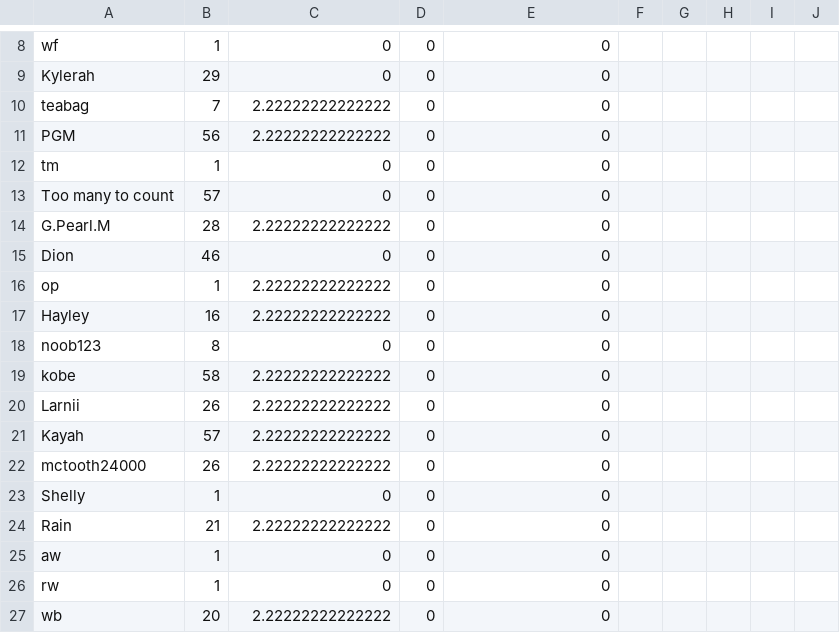
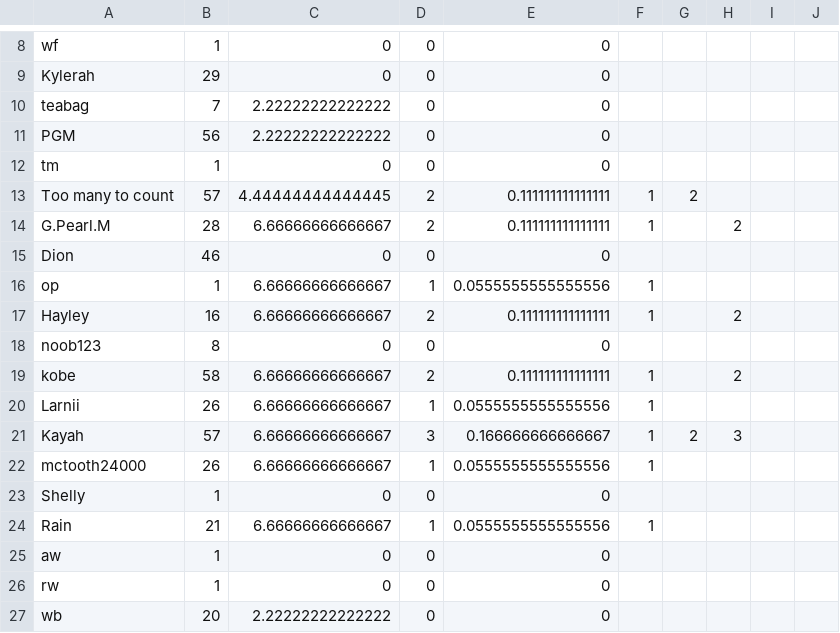
Before and after one commit to multixrulz/mr, a CSV file: 7g-sci/earth-space/status/student-data.csv, drawn as a sheet; only a part is shown, gaps mark what is left out; the diff covers the shown part only; the diff names each change by its address in the sheet, - before the commit and + after, or states it on an @@ line.

```diff
--- a/7g-sci/earth-space/status/student-data.csv
+++ b/7g-sci/earth-space/status/student-data.csv
-C13: 0
+C13: 4.44444444444445
-D13:D14: 0
+D13:D14: 2
-E13:E14: 0
+E13:E14: 0.111111111111111
-F13:F14: (empty)
+F13:F14: 1
-G13: (empty)
+G13: 2
-C14: 2.22222222222222
+C14: 6.66666666666667
-H14: (empty)
+H14: 2
-C16:C17: 2.22222222222222
+C16:C17: 6.66666666666667
-D16: 0
+D16: 1
-E16: 0
+E16: 0.0555555555555556
-F16:F17: (empty)
+F16:F17: 1
-D17: 0
+D17: 2
-E17: 0
+E17: 0.111111111111111
-H17: (empty)
+H17: 2
-C19:C22: 2.22222222222222
+C19:C22: 6.66666666666667
-D19: 0
+D19: 2
-E19: 0
+E19: 0.111111111111111
-F19:F22: (empty)
+F19:F22: 1
-H19: (empty)
+H19: 2
-D20: 0
+D20: 1
-E20: 0
+E20: 0.0555555555555556
-D21: 0
+D21: 3
-E21: 0
+E21: 0.166666666666667
-G21: (empty)
+G21: 2
-H21: (empty)
+H21: 3
-D22: 0
+D22: 1
-E22: 0
+E22: 0.0555555555555556
-C24: 2.22222222222222
+C24: 6.66666666666667
-D24: 0
+D24: 1
-E24: 0
+E24: 0.0555555555555556
-F24: (empty)
+F24: 1
```
Also changed, not shown: 10 edited cells elsewhere in this file, 8y-sci/earth-space/status/student-data.csv, 5 other files.
